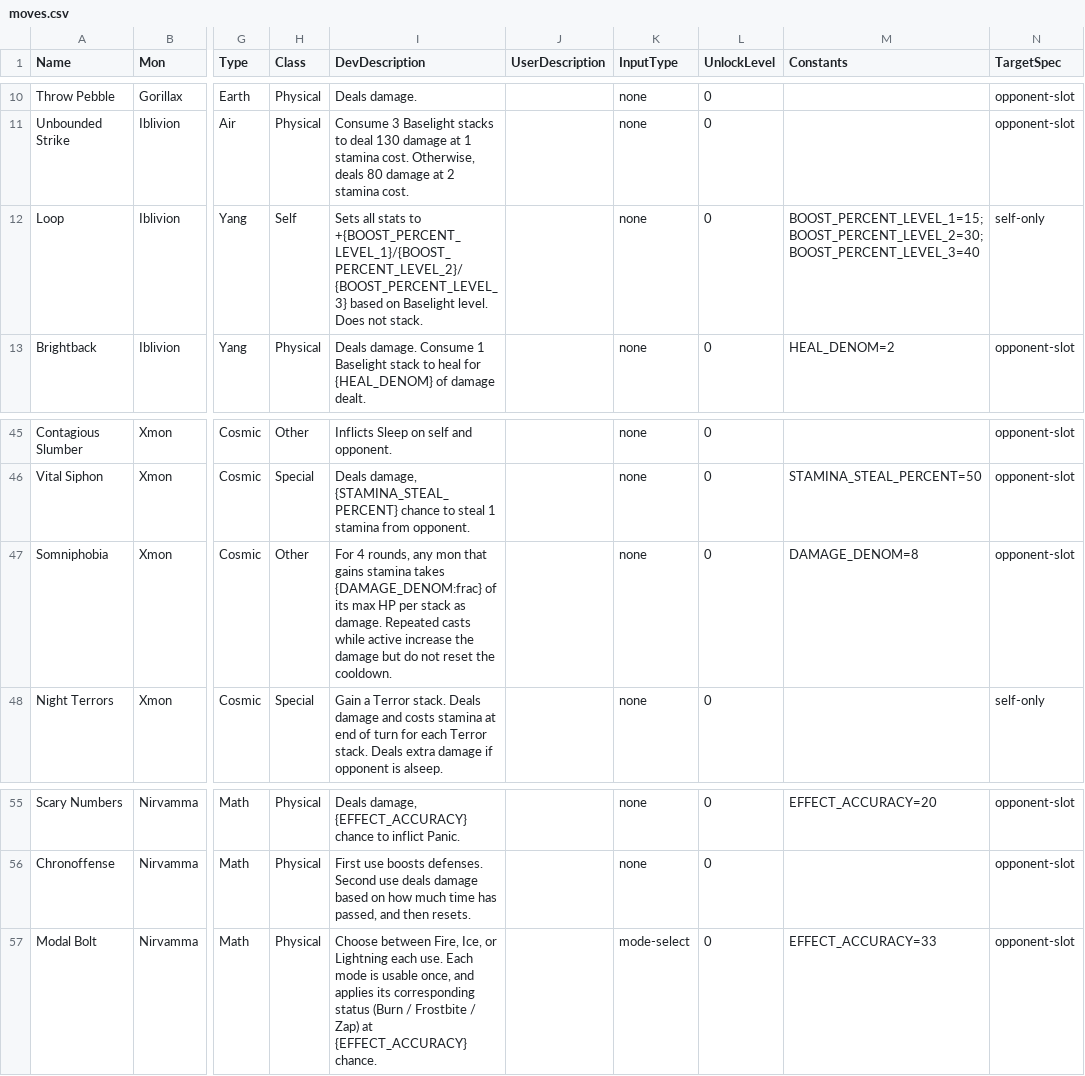
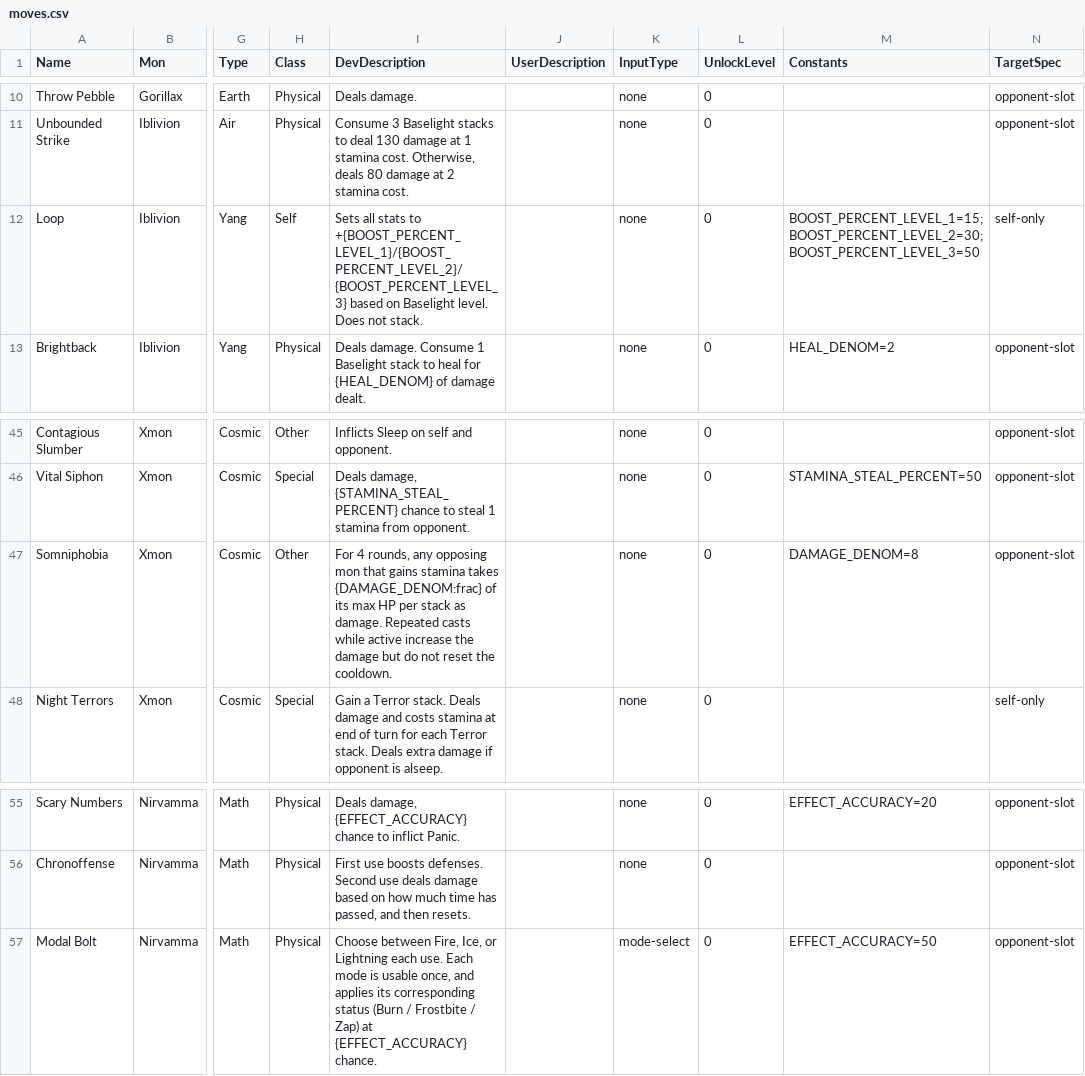
Before and after one commit to stompgg/chomp, a CSV file: drool/moves.csv, drawn as a sheet; only a part is shown, gaps mark what is left out; the diff names each change by its address in the sheet, - before the commit and + after, or states it on an @@ line.

Commit message:
clean up some moves

```diff
--- a/drool/moves.csv
+++ b/drool/moves.csv
-M12 (Constants): BOOST_PERCENT_LEVEL_1=15;BOOST_PERCENT_LEVEL_2=30;BOOST_PERCENT_LEVEL_3=40
+M12 (Constants): BOOST_PERCENT_LEVEL_1=15;BOOST_PERCENT_LEVEL_2=30;BOOST_PERCENT_LEVEL_3=50
-I47 (DevDescription): …rounds, any mon that…
+I47 (DevDescription): …rounds, any opposing mon that…
-M57 (Constants): EFFECT_ACCURACY=33
+M57 (Constants): EFFECT_ACCURACY=50
```
Also changed, not shown: 3 other files.
